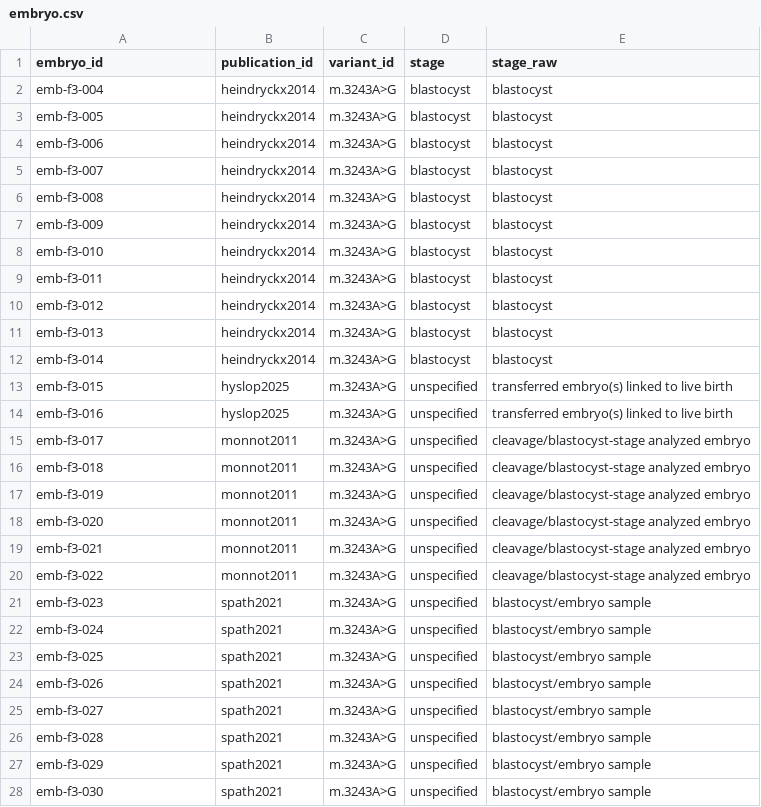
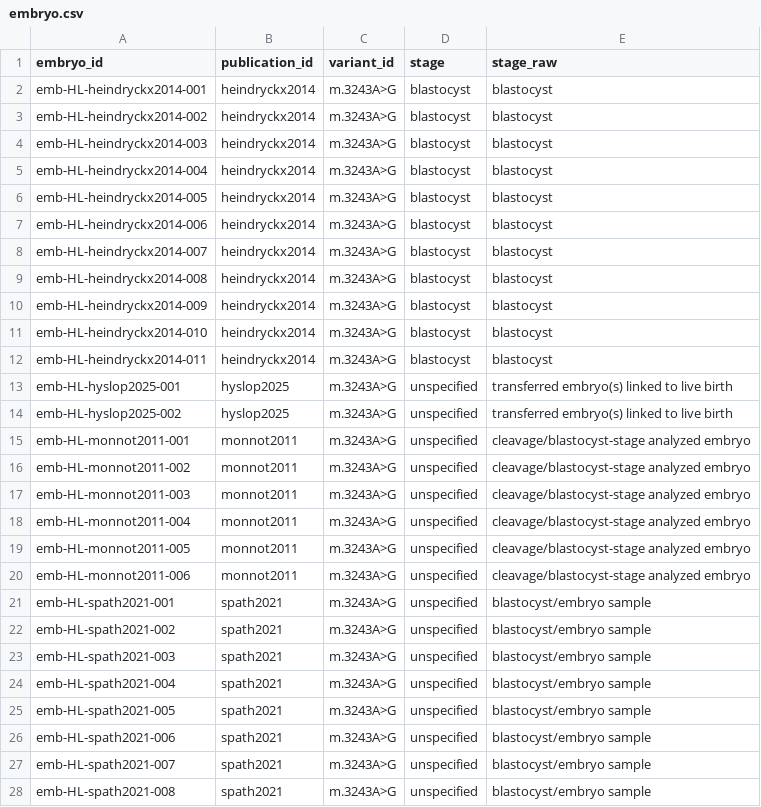
Before and after one commit to fresll/pgt-mt-atlas, a CSV file: site/public/data/csv/embryo.csv, drawn as a sheet; only a part is shown; the diff covers the shown part only.

```diff
--- a/site/public/data/csv/embryo.csv
+++ b/site/public/data/csv/embryo.csv
@@ -1,28 +1,28 @@
 embryo_id,publication_id,variant_id,stage,stage_raw
-emb-f3-004,heindryckx2014,m.3243A>G,blastocyst,blastocyst
-emb-f3-005,heindryckx2014,m.3243A>G,blastocyst,blastocyst
-emb-f3-006,heindryckx2014,m.3243A>G,blastocyst,blastocyst
-emb-f3-007,heindryckx2014,m.3243A>G,blastocyst,blastocyst
-emb-f3-008,heindryckx2014,m.3243A>G,blastocyst,blastocyst
-emb-f3-009,heindryckx2014,m.3243A>G,blastocyst,blastocyst
-emb-f3-010,heindryckx2014,m.3243A>G,blastocyst,blastocyst
-emb-f3-011,heindryckx2014,m.3243A>G,blastocyst,blastocyst
-emb-f3-012,heindryckx2014,m.3243A>G,blastocyst,blastocyst
-emb-f3-013,heindryckx2014,m.3243A>G,blastocyst,blastocyst
-emb-f3-014,heindryckx2014,m.3243A>G,blastocyst,blastocyst
-emb-f3-015,hyslop2025,m.3243A>G,unspecified,transferred embryo(s) linked to live birth
-emb-f3-016,hyslop2025,m.3243A>G,unspecified,transferred embryo(s) linked to live birth
-emb-f3-017,monnot2011,m.3243A>G,unspecified,cleavage/blastocyst-stage analyzed embryo
-emb-f3-018,monnot2011,m.3243A>G,unspecified,cleavage/blastocyst-stage analyzed embryo
-emb-f3-019,monnot2011,m.3243A>G,unspecified,cleavage/blastocyst-stage analyzed embryo
-emb-f3-020,monnot2011,m.3243A>G,unspecified,cleavage/blastocyst-stage analyzed embryo
-emb-f3-021,monnot2011,m.3243A>G,unspecified,cleavage/blastocyst-stage analyzed embryo
-emb-f3-022,monnot2011,m.3243A>G,unspecified,cleavage/blastocyst-stage analyzed embryo
-emb-f3-023,spath2021,m.3243A>G,unspecified,blastocyst/embryo sample
-emb-f3-024,spath2021,m.3243A>G,unspecified,blastocyst/embryo sample
-emb-f3-025,spath2021,m.3243A>G,unspecified,blastocyst/embryo sample
-emb-f3-026,spath2021,m.3243A>G,unspecified,blastocyst/embryo sample
-emb-f3-027,spath2021,m.3243A>G,unspecified,blastocyst/embryo sample
-emb-f3-028,spath2021,m.3243A>G,unspecified,blastocyst/embryo sample
-emb-f3-029,spath2021,m.3243A>G,unspecified,blastocyst/embryo sample
-emb-f3-030,spath2021,m.3243A>G,unspecified,blastocyst/embryo sample
+emb-HL-heindryckx2014-001,heindryckx2014,m.3243A>G,blastocyst,blastocyst
+emb-HL-heindryckx2014-002,heindryckx2014,m.3243A>G,blastocyst,blastocyst
+emb-HL-heindryckx2014-003,heindryckx2014,m.3243A>G,blastocyst,blastocyst
+emb-HL-heindryckx2014-004,heindryckx2014,m.3243A>G,blastocyst,blastocyst
+emb-HL-heindryckx2014-005,heindryckx2014,m.3243A>G,blastocyst,blastocyst
+emb-HL-heindryckx2014-006,heindryckx2014,m.3243A>G,blastocyst,blastocyst
+emb-HL-heindryckx2014-007,heindryckx2014,m.3243A>G,blastocyst,blastocyst
+emb-HL-heindryckx2014-008,heindryckx2014,m.3243A>G,blastocyst,blastocyst
+emb-HL-heindryckx2014-009,heindryckx2014,m.3243A>G,blastocyst,blastocyst
+emb-HL-heindryckx2014-010,heindryckx2014,m.3243A>G,blastocyst,blastocyst
+emb-HL-heindryckx2014-011,heindryckx2014,m.3243A>G,blastocyst,blastocyst
+emb-HL-hyslop2025-001,hyslop2025,m.3243A>G,unspecified,transferred embryo(s) linked to live birth
+emb-HL-hyslop2025-002,hyslop2025,m.3243A>G,unspecified,transferred embryo(s) linked to live birth
+emb-HL-monnot2011-001,monnot2011,m.3243A>G,unspecified,cleavage/blastocyst-stage analyzed embryo
+emb-HL-monnot2011-002,monnot2011,m.3243A>G,unspecified,cleavage/blastocyst-stage analyzed embryo
+emb-HL-monnot2011-003,monnot2011,m.3243A>G,unspecified,cleavage/blastocyst-stage analyzed embryo
+emb-HL-monnot2011-004,monnot2011,m.3243A>G,unspecified,cleavage/blastocyst-stage analyzed embryo
+emb-HL-monnot2011-005,monnot2011,m.3243A>G,unspecified,cleavage/blastocyst-stage analyzed embryo
+emb-HL-monnot2011-006,monnot2011,m.3243A>G,unspecified,cleavage/blastocyst-stage analyzed embryo
+emb-HL-spath2021-001,spath2021,m.3243A>G,unspecified,blastocyst/embryo sample
+emb-HL-spath2021-002,spath2021,m.3243A>G,unspecified,blastocyst/embryo sample
+emb-HL-spath2021-003,spath2021,m.3243A>G,unspecified,blastocyst/embryo sample
+emb-HL-spath2021-004,spath2021,m.3243A>G,unspecified,blastocyst/embryo sample
+emb-HL-spath2021-005,spath2021,m.3243A>G,unspecified,blastocyst/embryo sample
+emb-HL-spath2021-006,spath2021,m.3243A>G,unspecified,blastocyst/embryo sample
+emb-HL-spath2021-007,spath2021,m.3243A>G,unspecified,blastocyst/embryo sample
+emb-HL-spath2021-008,spath2021,m.3243A>G,unspecified,blastocyst/embryo sample
```
Also changed, not shown: 160 edited cells elsewhere in this file, site/public/data/csv/figure_membership.csv, site/public/data/csv/publication.csv, 5 other files.
